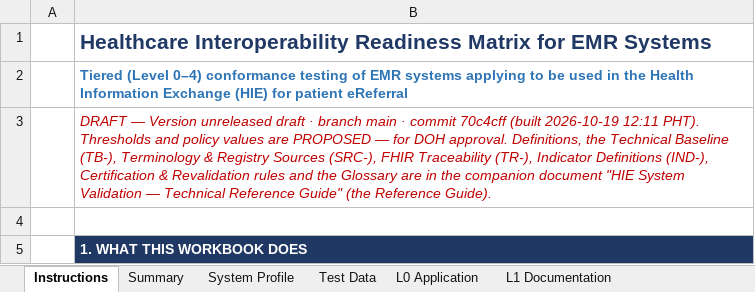
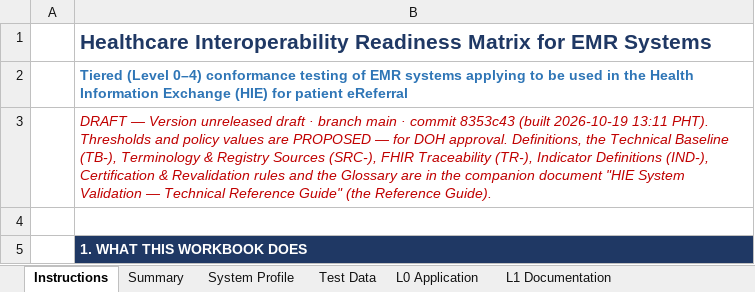
Before and after one commit to dohwvchdictu/hirmes-tool, an Excel workbook: draft/testing-criteria-scorecard-unreleased-draft.xlsx, sheet Instructions, drawn as a sheet; only a part is shown; values as stored, in another font and other column widths than the file's, no borders; the diff names each change by its address in the sheet, - before the commit and + after, or states it on an @@ line.

```diff
--- a/draft/testing-criteria-scorecard-unreleased-draft.xlsx (sheet Instructions)
+++ b/draft/testing-criteria-scorecard-unreleased-draft.xlsx (sheet Instructions)
-B3: …· commit 70c4cff (built 2026-10-19 12:11 PHT). Thresholds…
+B3: …· commit 8353c43 (built 2026-10-19 13:11 PHT). Thresholds…
```
Also changed, not shown: 16 other files.
